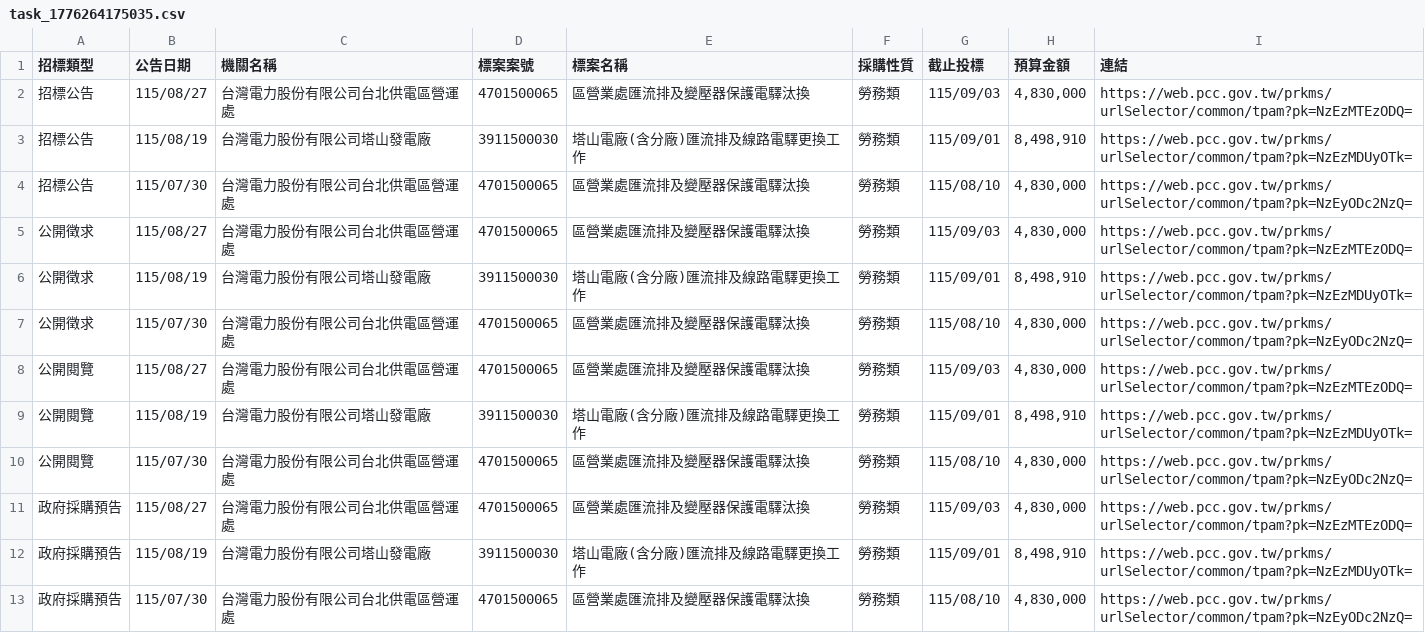
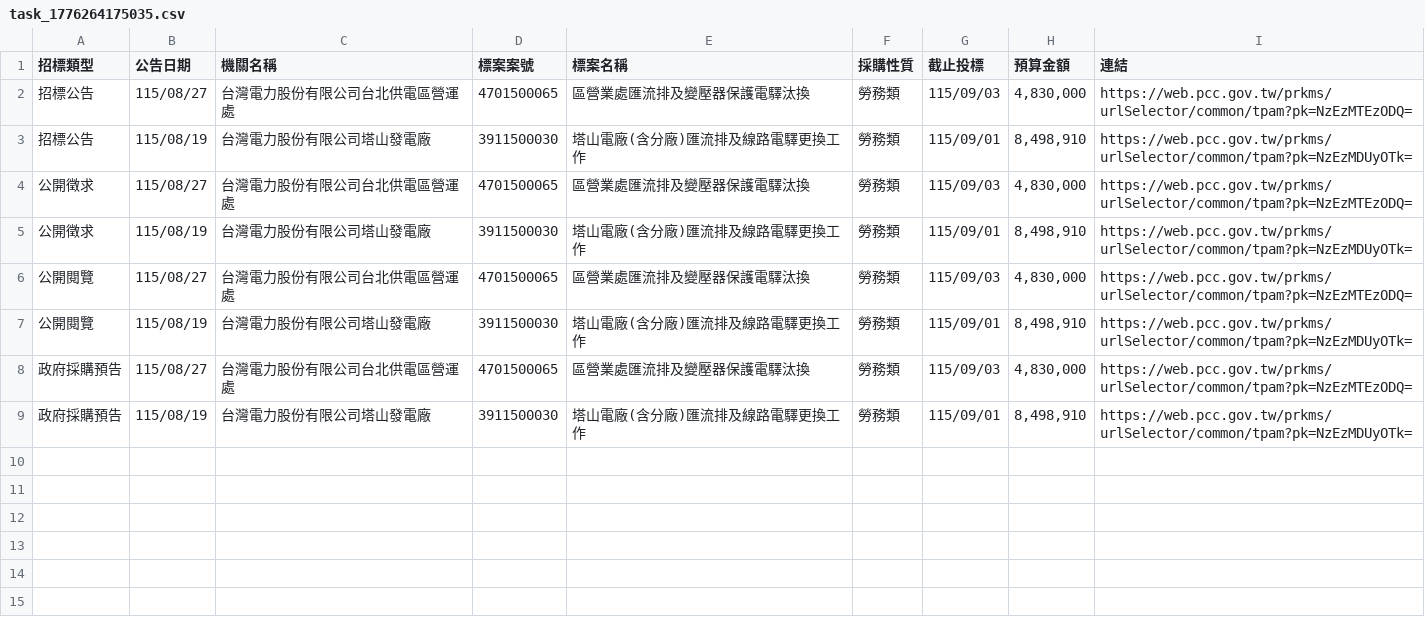
Before and after one commit to one393143/tender-tracker, a CSV file: data/task_1776264175035.csv, drawn as a sheet.

```diff
--- a/data/task_1776264175035.csv
+++ b/data/task_1776264175035.csv
@@ -3,11 +3,7 @@
 招標公告,115/08/19,台灣電力股份有限公司塔山發電廠,3911500030,塔山電廠(含分廠)匯流排及線路電驛更換工作,勞務類,115/09/01,"8,498,910",https://web.pcc.gov.tw/prkms/urlSelector/common/tpam?pk=NzEzMDUyOTk=
-招標公告,115/07/30,台灣電力股份有限公司台北供電區營運處,4701500065,區營業處匯流排及變壓器保護電驛汰換,勞務類,115/08/10,"4,830,000",https://web.pcc.gov.tw/prkms/urlSelector/common/tpam?pk=NzEyODc2NzQ=
 公開徵求,115/08/27,台灣電力股份有限公司台北供電區營運處,4701500065,區營業處匯流排及變壓器保護電驛汰換,勞務類,115/09/03,"4,830,000",https://web.pcc.gov.tw/prkms/urlSelector/common/tpam?pk=NzEzMTEzODQ=
 公開徵求,115/08/19,台灣電力股份有限公司塔山發電廠,3911500030,塔山電廠(含分廠)匯流排及線路電驛更換工作,勞務類,115/09/01,"8,498,910",https://web.pcc.gov.tw/prkms/urlSelector/common/tpam?pk=NzEzMDUyOTk=
-公開徵求,115/07/30,台灣電力股份有限公司台北供電區營運處,4701500065,區營業處匯流排及變壓器保護電驛汰換,勞務類,115/08/10,"4,830,000",https://web.pcc.gov.tw/prkms/urlSelector/common/tpam?pk=NzEyODc2NzQ=
 公開閱覽,115/08/27,台灣電力股份有限公司台北供電區營運處,4701500065,區營業處匯流排及變壓器保護電驛汰換,勞務類,115/09/03,"4,830,000",https://web.pcc.gov.tw/prkms/urlSelector/common/tpam?pk=NzEzMTEzODQ=
 公開閱覽,115/08/19,台灣電力股份有限公司塔山發電廠,3911500030,塔山電廠(含分廠)匯流排及線路電驛更換工作,勞務類,115/09/01,"8,498,910",https://web.pcc.gov.tw/prkms/urlSelector/common/tpam?pk=NzEzMDUyOTk=
-公開閱覽,115/07/30,台灣電力股份有限公司台北供電區營運處,4701500065,區營業處匯流排及變壓器保護電驛汰換,勞務類,115/08/10,"4,830,000",https://web.pcc.gov.tw/prkms/urlSelector/common/tpam?pk=NzEyODc2NzQ=
 政府採購預告,115/08/27,台灣電力股份有限公司台北供電區營運處,4701500065,區營業處匯流排及變壓器保護電驛汰換,勞務類,115/09/03,"4,830,000",https://web.pcc.gov.tw/prkms/urlSelector/common/tpam?pk=NzEzMTEzODQ=
 政府採購預告,115/08/19,台灣電力股份有限公司塔山發電廠,3911500030,塔山電廠(含分廠)匯流排及線路電驛更換工作,勞務類,115/09/01,"8,498,910",https://web.pcc.gov.tw/prkms/urlSelector/common/tpam?pk=NzEzMDUyOTk=
-政府採購預告,115/07/30,台灣電力股份有限公司台北供電區營運處,4701500065,區營業處匯流排及變壓器保護電驛汰換,勞務類,115/08/10,"4,830,000",https://web.pcc.gov.tw/prkms/urlSelector/common/tpam?pk=NzEyODc2NzQ=
```
